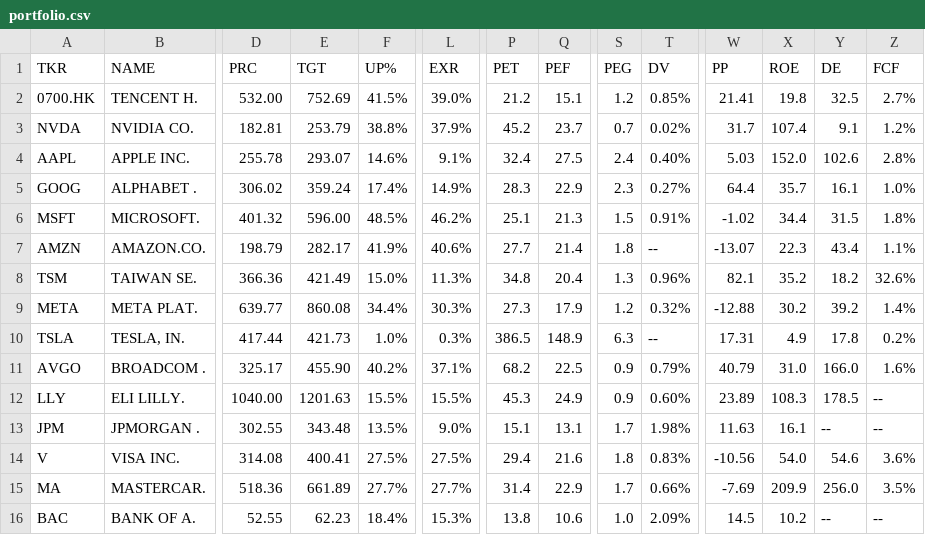
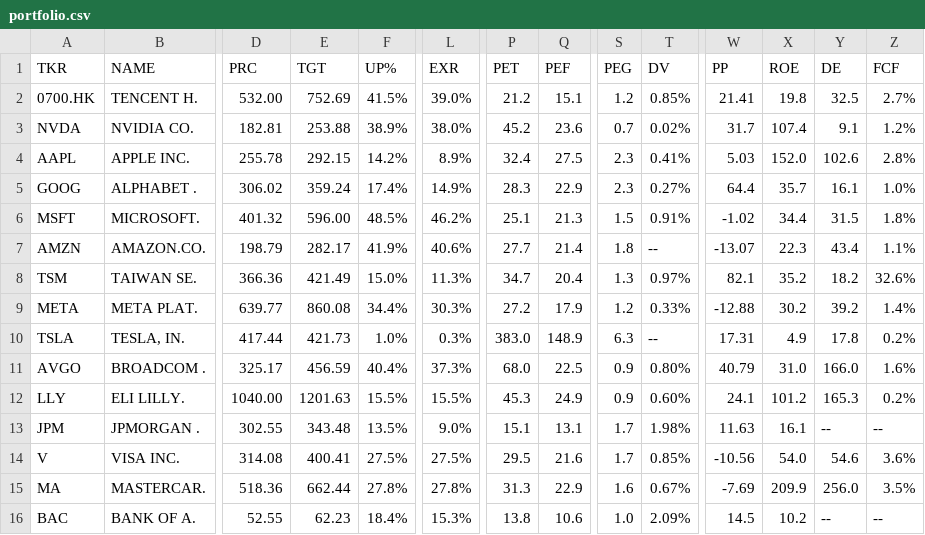
Before and after one commit to weirdapps/etorotrade, a CSV file: yahoofinance/output/portfolio.csv, drawn as a sheet; only a part is shown, gaps mark what is left out; the diff covers the shown part only; the diff names each change by its address in the sheet, - before the commit and + after, or states it on an @@ line.

```diff
--- a/yahoofinance/output/portfolio.csv
+++ b/yahoofinance/output/portfolio.csv
-E3 (TGT): 253.79
+E3 (TGT): 253.88
-F3 (UP%): 38.8%
+F3 (UP%): 38.9%
-L3 (EXR): 37.9%
+L3 (EXR): 38.0%
-Q3 (PEF): 23.7
+Q3 (PEF): 23.6
-E4 (TGT): 293.07
+E4 (TGT): 292.15
-F4 (UP%): 14.6%
+F4 (UP%): 14.2%
-L4 (EXR): 9.1%
+L4 (EXR): 8.9%
-S4 (PEG): 2.4
+S4 (PEG): 2.3
-T4 (DV): 0.40%
+T4 (DV): 0.41%
-P8 (PET): 34.8
+P8 (PET): 34.7
-T8 (DV): 0.96%
+T8 (DV): 0.97%
-P9 (PET): 27.3
+P9 (PET): 27.2
-T9 (DV): 0.32%
+T9 (DV): 0.33%
-P10 (PET): 386.5
+P10 (PET): 383.0
-E11 (TGT): 455.90
+E11 (TGT): 456.59
-F11 (UP%): 40.2%
+F11 (UP%): 40.4%
-L11 (EXR): 37.1%
+L11 (EXR): 37.3%
-P11 (PET): 68.2
+P11 (PET): 68.0
-T11 (DV): 0.79%
+T11 (DV): 0.80%
-W12 (PP): 23.89
+W12 (PP): 24.1
-X12 (ROE): 108.3
+X12 (ROE): 101.2
-Y12 (DE): 178.5
+Y12 (DE): 165.3
-Z12 (FCF): --
+Z12 (FCF): 0.2%
-P14 (PET): 29.4
+P14 (PET): 29.5
-S14 (PEG): 1.8
+S14 (PEG): 1.7
-T14 (DV): 0.83%
+T14 (DV): 0.85%
-E15 (TGT): 661.89
+E15 (TGT): 662.44
-F15 (UP%): 27.7%
+F15 (UP%): 27.8%
-L15 (EXR): 27.7%
+L15 (EXR): 27.8%
-P15 (PET): 31.4
+P15 (PET): 31.3
-S15 (PEG): 1.7
+S15 (PEG): 1.6
-T15 (DV): 0.66%
+T15 (DV): 0.67%
```
Also changed, not shown: 44 edited cells elsewhere in this file.
